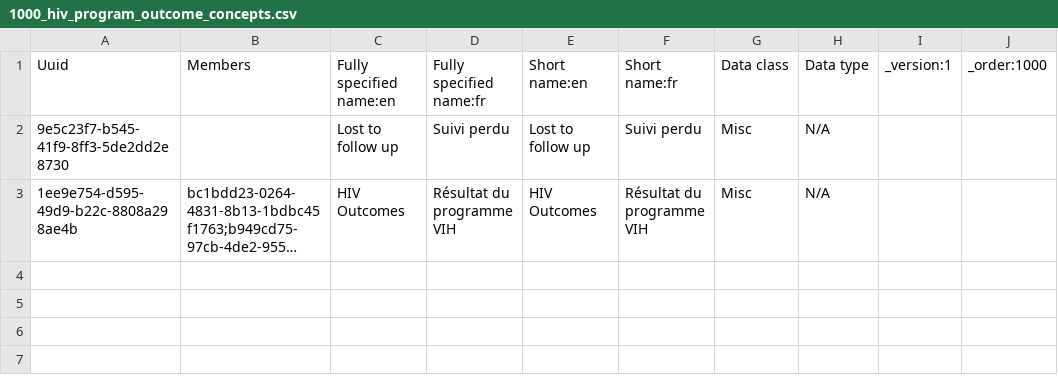
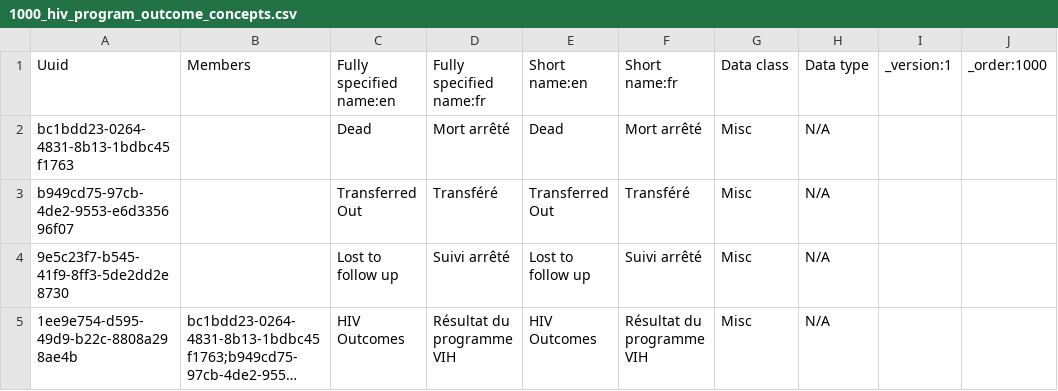
Before and after one commit to jembi/cameroon-bahmni-metadata, a CSV file: configuration/concepts/1000_hiv_program_outcome_concepts.csv, drawn as a sheet; long unchanged cells end in …; addresses are those after the commit; the diff names each change by its address in the sheet, - before the commit and + after, or states it on an @@ line.

Commit message:
COM-428 Add translations for program outcome drop-down options
Translates program outcome drop-down options

```diff
--- a/configuration/concepts/1000_hiv_program_outcome_concepts.csv
+++ b/configuration/concepts/1000_hiv_program_outcome_concepts.csv
+row 2: bc1bdd23-0264-4831-8b13-1bdbc45f1763 |  | Dead | Mort arrêté | Dead | Mort arrêté | Misc | N/A
+row 3: b949cd75-97cb-4de2-9553-e6d335696f07 |  | Transferred Out | Transféré | Transferred Out | Transféré | Misc | N/A
-D4: Suivi perdu
+D4: Suivi arrêté
-F4: Suivi perdu
+F4: Suivi arrêté
```
